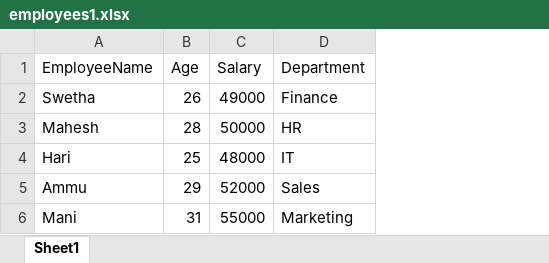
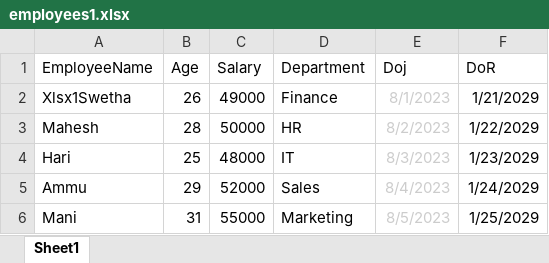
Before and after one commit to apggitsrmv/DataScience_R_Lab, an Excel workbook: Lab/employees1.xlsx, sheet Sheet1, drawn as a sheet; values as stored, in another font and other column widths than the file's, no borders; the diff names each change by its address in the sheet, - before the commit and + after, or states it on an @@ line.

```diff
--- a/Lab/employees1.xlsx (sheet Sheet1)
+++ b/Lab/employees1.xlsx (sheet Sheet1)
+column E (Doj), rows 2-6: 8/1/2023 | 8/2/2023 | 8/3/2023 | 8/4/2023 | 8/5/2023
+column F (DoR), rows 2-6: 1/21/2029 | 1/22/2029 | 1/23/2029 | 1/24/2029 | 1/25/2029
-A2 (EmployeeName): Swetha
+A2 (EmployeeName): Xlsx1Swetha
```
Also changed, not shown: Lab/employees2.xlsx, 10 other files.
